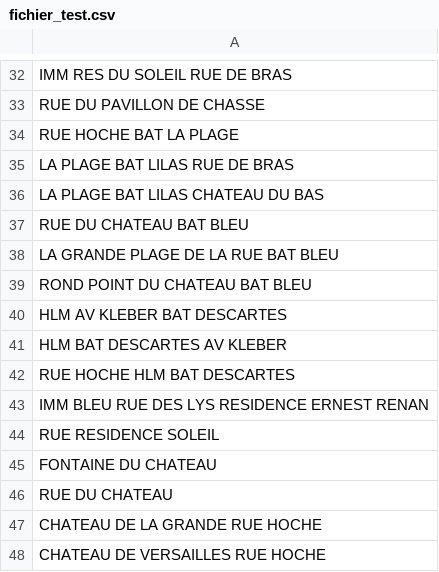
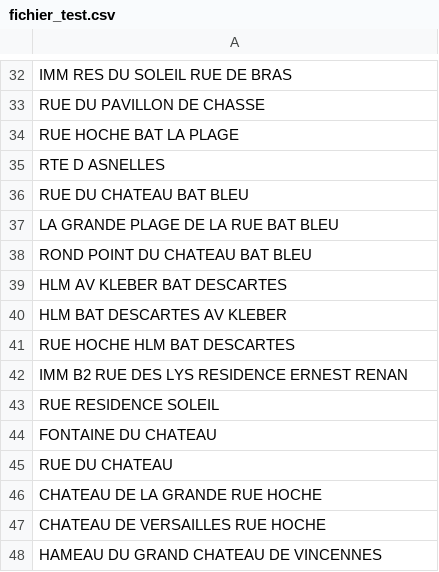
Before and after one commit to InseeFrLab/gaia-decoupage-nom-voie, a CSV file: data/fichier_test.csv, drawn as a sheet; only a part is shown, gaps mark what is left out; the shorter side is filled out with more unchanged rows.

```diff
--- a/data/fichier_test.csv
+++ b/data/fichier_test.csv
@@ -34,4 +34,3 @@ RUE DU PAVILLON DE CHASSE
 RUE HOCHE BAT LA PLAGE
-LA PLAGE BAT LILAS RUE DE BRAS
-LA PLAGE BAT LILAS CHATEAU DU BAS
+RTE D ASNELLES
 RUE DU CHATEAU BAT BLEU
@@ -42,3 +41,3 @@ HLM BAT DESCARTES AV KLEBER
 RUE HOCHE HLM BAT DESCARTES
-IMM BLEU RUE DES LYS RESIDENCE ERNEST RENAN
+IMM B2 RUE DES LYS RESIDENCE ERNEST RENAN
 RUE RESIDENCE SOLEIL
```
Also changed, not shown: 12 other files.
